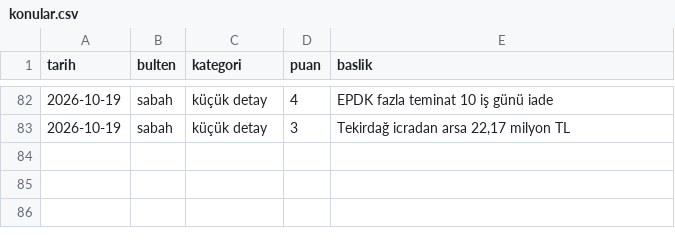
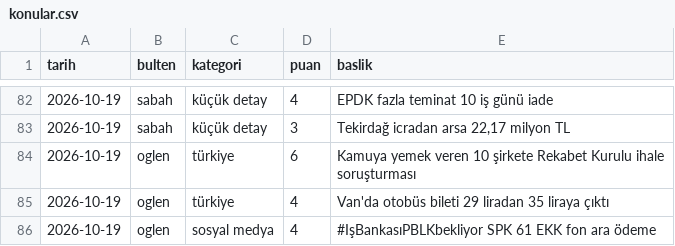
Before and after one commit to ozanturk19/Paranediyor, a CSV file: gundem/konular.csv, drawn as a sheet; only a part is shown, gaps mark what is left out; the diff names each change by its address in the sheet, - before the commit and + after, or states it on an @@ line.

```diff
--- a/gundem/konular.csv
+++ b/gundem/konular.csv
+row 84: 2026-10-19 | oglen | türkiye | 6 | Kamuya yemek veren 10 şirkete Rekabet Kurulu ihale soruşturması
+row 85: 2026-10-19 | oglen | türkiye | 4 | Van'da otobüs bileti 29 liradan 35 liraya çıktı
+row 86: 2026-10-19 | oglen | sosyal medya | 4 | #IşBankasıPBLKbekliyor SPK 61 EKK fon ara ödeme
```
Also changed, not shown: 2 other files.
